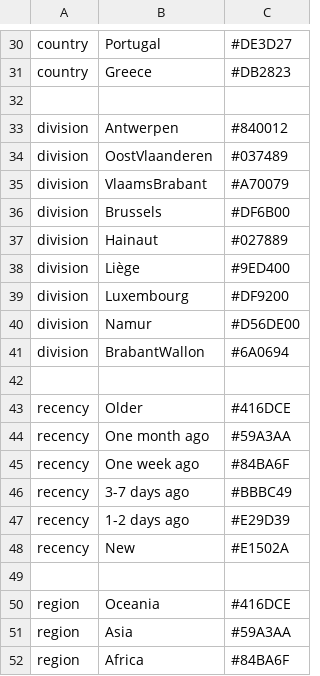
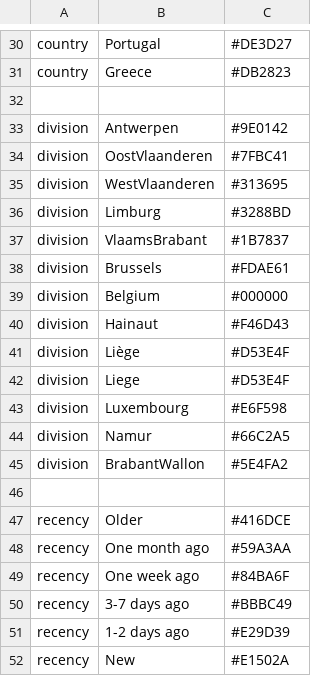
Before and after one commit to GuyBaele/sars-cov-2-belgium, a TSV file: my_profiles/belgium-sars2-cov/colors.tsv, drawn as a sheet; only a part is shown, gaps mark what is left out; the shorter side is filled out with more unchanged rows.

Commit message:
Update build colors and description

```diff
--- a/my_profiles/belgium-sars2-cov/colors.tsv
+++ b/my_profiles/belgium-sars2-cov/colors.tsv
@@ -32,11 +32,15 @@ country	Greece	#DB2823
 
-division	Antwerpen	#840012
-division	OostVlaanderen	#037489
-division	VlaamsBrabant	#A70079
-division	Brussels	#DF6B00
-division	Hainaut	#027889
-division	Liège	#9ED400
-division	Luxembourg	#DF9200
-division	Namur	#D56DE00
-division	BrabantWallon	#6A0694
+division	Antwerpen	#9E0142
+division	OostVlaanderen	#7FBC41
+division	WestVlaanderen	#313695
+division	Limburg	#3288BD
+division	VlaamsBrabant	#1B7837
+division	Brussels	#FDAE61
+division	Belgium	#000000
+division	Hainaut	#F46D43
+division	Liège	#D53E4F
+division	Liege	#D53E4F
+division	Luxembourg	#E6F598
+division	Namur	#66C2A5
+division	BrabantWallon	#5E4FA2
 
```
Also changed, not shown: 1 other file.
